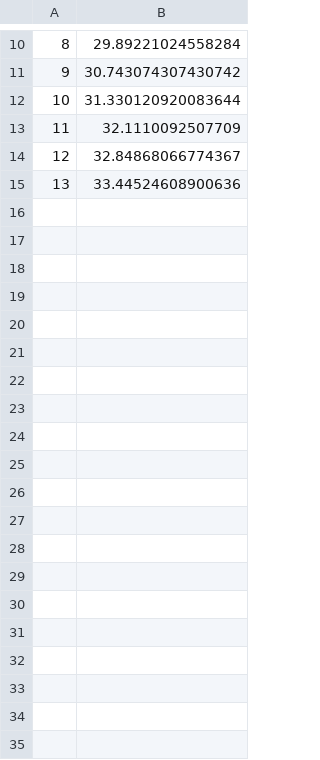
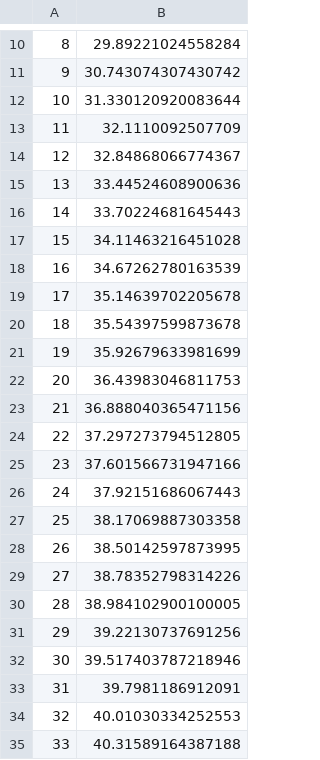
Before and after one commit to varundesai10/bit_split, a CSV file: results/res_20_15_6_False_0.06_False_0.04/acc/training_acc.csv, drawn as a sheet; only a part is shown, gaps mark what is left out; the diff covers the shown part only; the diff names each change by its address in the sheet, - before the commit and + after, or states it on an @@ line.

```diff
--- a/results/res_20_15_6_False_0.06_False_0.04/acc/training_acc.csv
+++ b/results/res_20_15_6_False_0.06_False_0.04/acc/training_acc.csv
+row 16: 14 | 33.70224681645443
+row 17: 15 | 34.11463216451028
+row 18: 16 | 34.67262780163539
+row 19: 17 | 35.14639702205678
+row 20: 18 | 35.54397599873678
+row 21: 19 | 35.92679633981699
+row 22: 20 | 36.43983046811753
+row 23: 21 | 36.888040365471156
+row 24: 22 | 37.297273794512805
+row 25: 23 | 37.601566731947166
+row 26: 24 | 37.92151686067443
+row 27: 25 | 38.17069887303358
+row 28: 26 | 38.50142597873995
+row 29: 27 | 38.78352798314226
+row 30: 28 | 38.984102900100005
+row 31: 29 | 39.22130737691256
+row 32: 30 | 39.517403787218946
+row 33: 31 | 39.7981186912091
+row 34: 32 | 40.01030334252553
+row 35: 33 | 40.31589164387188
```
Also changed, not shown: 16 added rows elsewhere in this file, results/res_30_15_6_False_0.06_False_0.04/acc/training_acc.csv, 3 other files.
